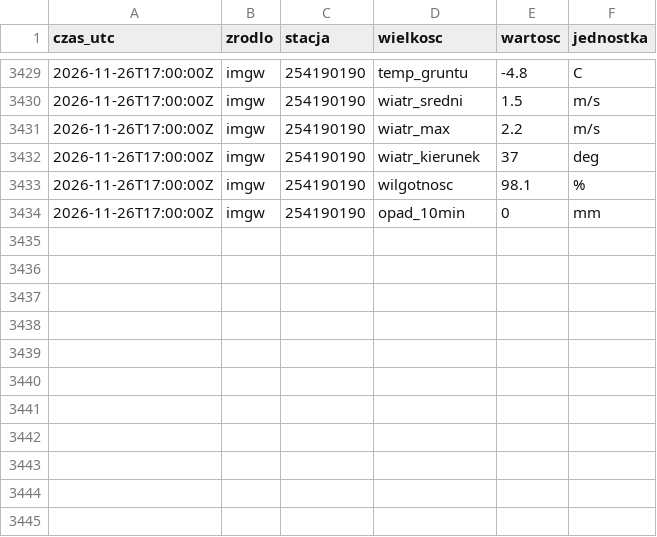
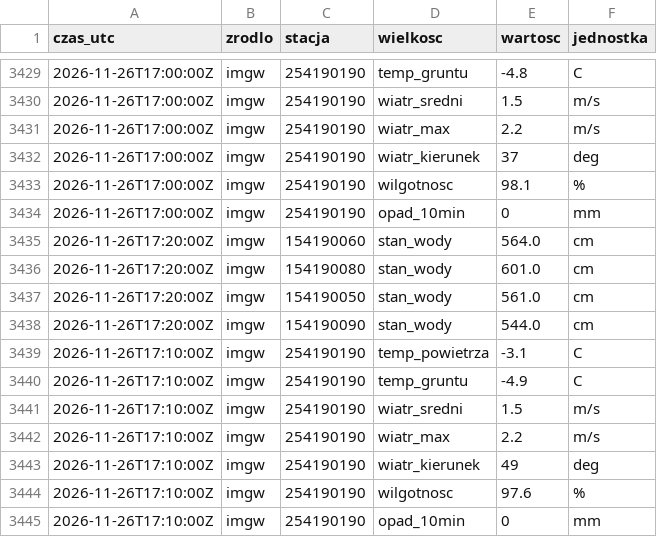
Before and after one commit to Kumiela/kumiela-dane, a CSV file: archiwum/imgw/2026-11.csv, drawn as a sheet; only a part is shown, gaps mark what is left out.

```diff
--- a/archiwum/imgw/2026-11.csv
+++ b/archiwum/imgw/2026-11.csv
@@ -3434 +3434,12 @@ czas_utc,zrodlo,stacja,wielkosc,wartosc,jednostka
 2026-11-26T17:00:00Z,imgw,254190190,opad_10min,0,mm
+2026-11-26T17:20:00Z,imgw,154190060,stan_wody,564.0,cm
+2026-11-26T17:20:00Z,imgw,154190080,stan_wody,601.0,cm
+2026-11-26T17:20:00Z,imgw,154190050,stan_wody,561.0,cm
+2026-11-26T17:20:00Z,imgw,154190090,stan_wody,544.0,cm
+2026-11-26T17:10:00Z,imgw,254190190,temp_powietrza,-3.1,C
+2026-11-26T17:10:00Z,imgw,254190190,temp_gruntu,-4.9,C
+2026-11-26T17:10:00Z,imgw,254190190,wiatr_sredni,1.5,m/s
+2026-11-26T17:10:00Z,imgw,254190190,wiatr_max,2.2,m/s
+2026-11-26T17:10:00Z,imgw,254190190,wiatr_kierunek,49,deg
+2026-11-26T17:10:00Z,imgw,254190190,wilgotnosc,97.6,%
+2026-11-26T17:10:00Z,imgw,254190190,opad_10min,0,mm
```
Also changed, not shown: archiwum/hydrowskaz/2026-11.csv, 4 other files.
